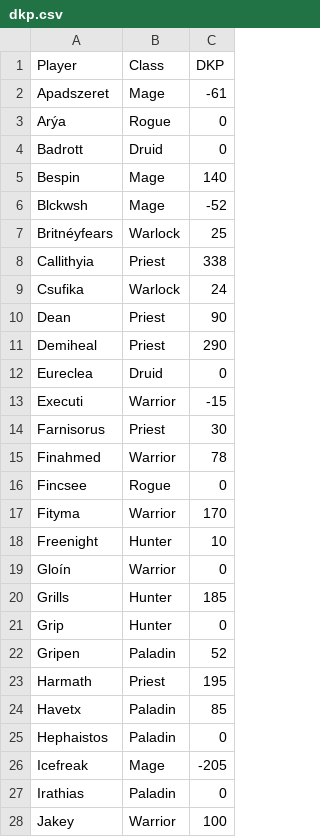
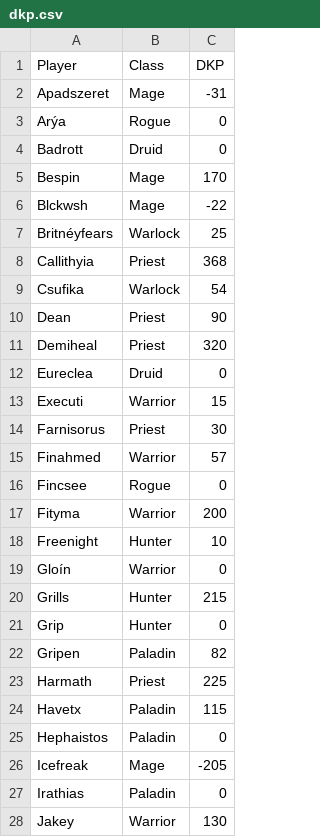
Before and after one commit to Erixun/Empire-DKP, a CSV file: dkp.csv, drawn as a sheet; only a part is shown; the diff covers the shown part only.

```diff
--- a/dkp.csv
+++ b/dkp.csv
@@ -1,25 +1,25 @@
 Player,Class,DKP
-Apadszeret,Mage,-61
+Apadszeret,Mage,-31
 Arýa,Rogue,0
 Badrott,Druid,0
-Bespin,Mage,140
-Blckwsh,Mage,-52
+Bespin,Mage,170
+Blckwsh,Mage,-22
 Britnéyfears,Warlock,25
-Callithyia,Priest,338
-Csufika,Warlock,24
+Callithyia,Priest,368
+Csufika,Warlock,54
 Dean,Priest,90
-Demiheal,Priest,290
+Demiheal,Priest,320
 Eureclea,Druid,0
-Executi,Warrior,-15
+Executi,Warrior,15
 Farnisorus,Priest,30
-Finahmed,Warrior,78
+Finahmed,Warrior,57
 Fincsee,Rogue,0
-Fityma,Warrior,170
+Fityma,Warrior,200
 Freenight,Hunter,10
 Gloín,Warrior,0
-Grills,Hunter,185
+Grills,Hunter,215
 Grip,Hunter,0
-Gripen,Paladin,52
-Harmath,Priest,195
-Havetx,Paladin,85
+Gripen,Paladin,82
+Harmath,Priest,225
+Havetx,Paladin,115
 Hephaistos,Paladin,0
@@ -27,2 +27,2 @@ Icefreak,Mage,-205
 Irathias,Paladin,0
-Jakey,Warrior,100
+Jakey,Warrior,130
```
Also changed, not shown: 26 edited cells elsewhere in this file, 1 other file.
